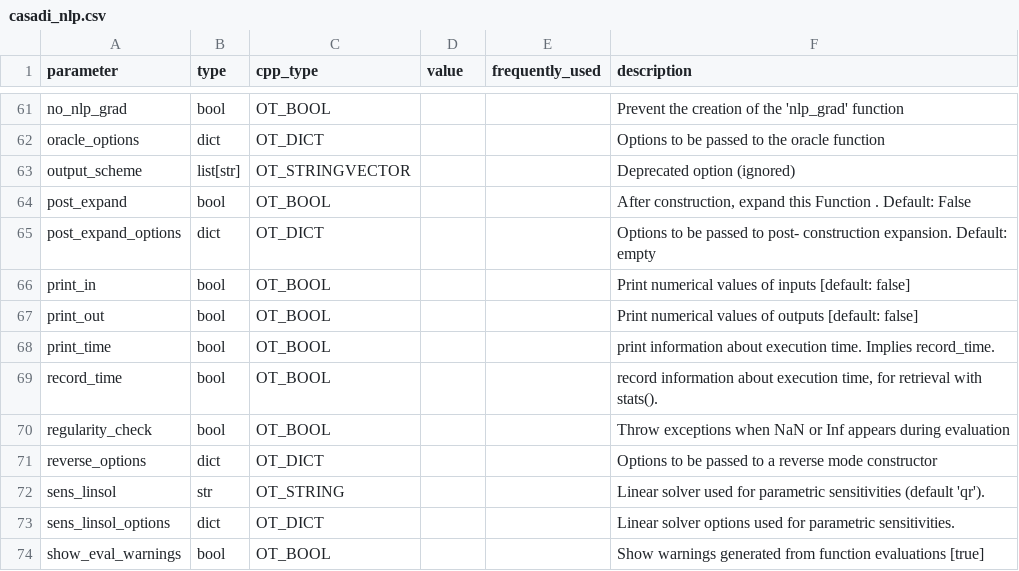
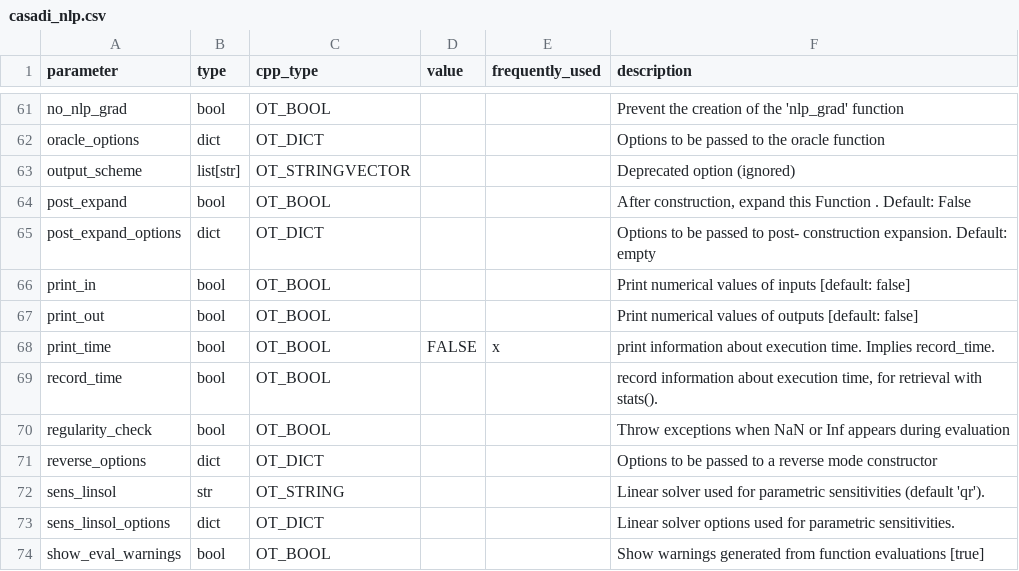
Before and after one commit to ductrivo/nextpredco, a CSV file: src/nextpredco/core/settings/options/casadi_nlp.csv, drawn as a sheet; only a part is shown, gaps mark what is left out.

```diff
--- a/src/nextpredco/core/settings/options/casadi_nlp.csv
+++ b/src/nextpredco/core/settings/options/casadi_nlp.csv
@@ -67,3 +67,3 @@ print_in,bool,OT_BOOL,,,Print numerical values of inputs [default: false]
 print_out,bool,OT_BOOL,,,Print numerical values of outputs [default: false]
-print_time,bool,OT_BOOL,,,print information about execution time. Implies record_time.
+print_time,bool,OT_BOOL,FALSE,x,print information about execution time. Implies record_time.
 record_time,bool,OT_BOOL,,,"record information about execution time, for retrieval with stats()."
```
Also changed, not shown: 34 other files.
